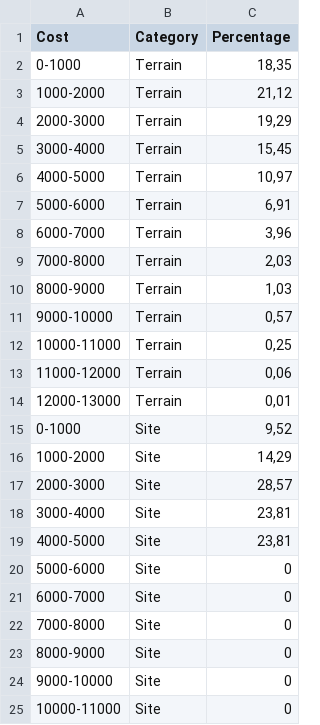
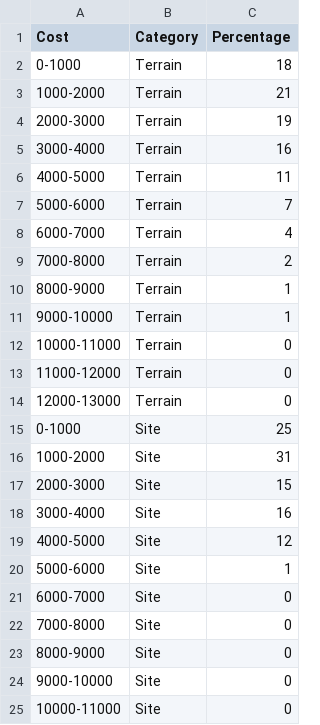
Before and after one commit to mikeldiazrodriguez/patterns_monforte, a CSV file: csv/altplot2.csv, drawn as a sheet; only a part is shown.

```diff
--- a/csv/altplot2.csv
+++ b/csv/altplot2.csv
@@ -1,21 +1,21 @@
 Cost;Category;Percentage
-0-1000;Terrain;18,35
-1000-2000;Terrain;21,12
-2000-3000;Terrain;19,29
-3000-4000;Terrain;15,45
-4000-5000;Terrain;10,97
-5000-6000;Terrain;6,91
-6000-7000;Terrain;3,96
-7000-8000;Terrain;2,03
-8000-9000;Terrain;1,03
-9000-10000;Terrain;0,57
-10000-11000;Terrain;0,25
-11000-12000;Terrain;0,06
-12000-13000;Terrain;0,01
-0-1000;Site;9,52
-1000-2000;Site;14,29
-2000-3000;Site;28,57
-3000-4000;Site;23,81
-4000-5000;Site;23,81
-5000-6000;Site;0
+0-1000;Terrain;18
+1000-2000;Terrain;21
+2000-3000;Terrain;19
+3000-4000;Terrain;16
+4000-5000;Terrain;11
+5000-6000;Terrain;7
+6000-7000;Terrain;4
+7000-8000;Terrain;2
+8000-9000;Terrain;1
+9000-10000;Terrain;1
+10000-11000;Terrain;0
+11000-12000;Terrain;0
+12000-13000;Terrain;0
+0-1000;Site;25
+1000-2000;Site;31
+2000-3000;Site;15
+3000-4000;Site;16
+4000-5000;Site;12
+5000-6000;Site;1
 6000-7000;Site;0
```
Also changed, not shown: csv/altplot.csv, csv/altplot1.csv, 12 other files.
